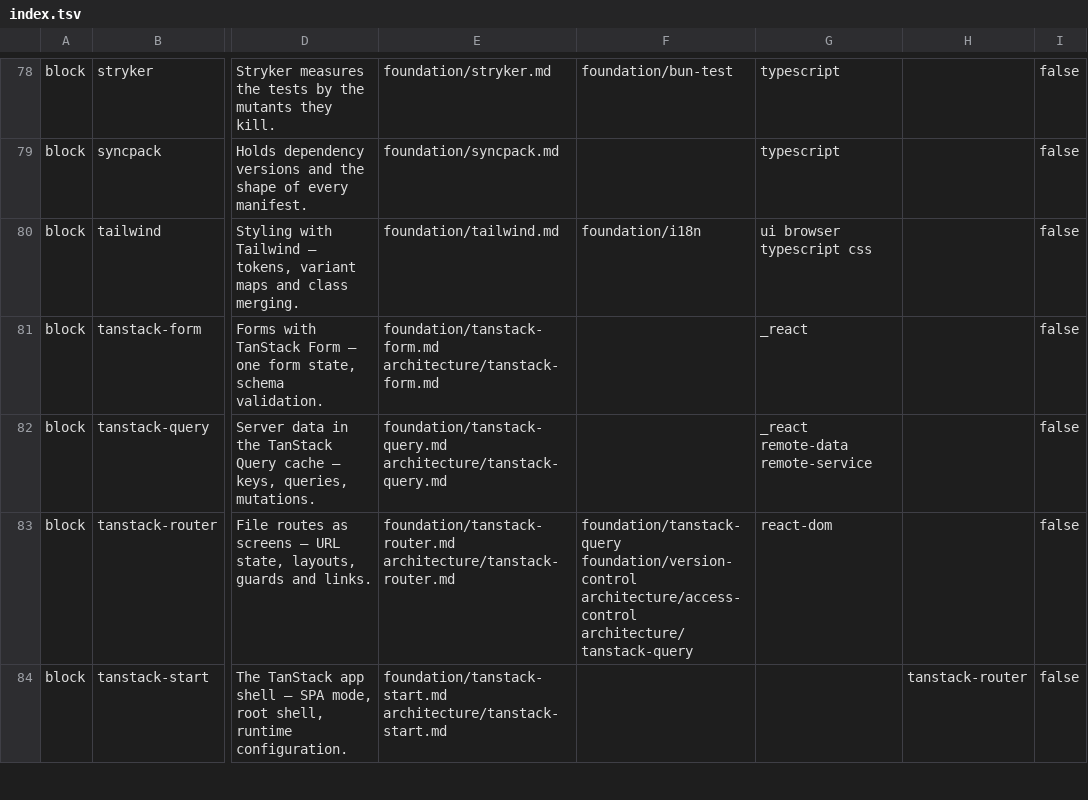
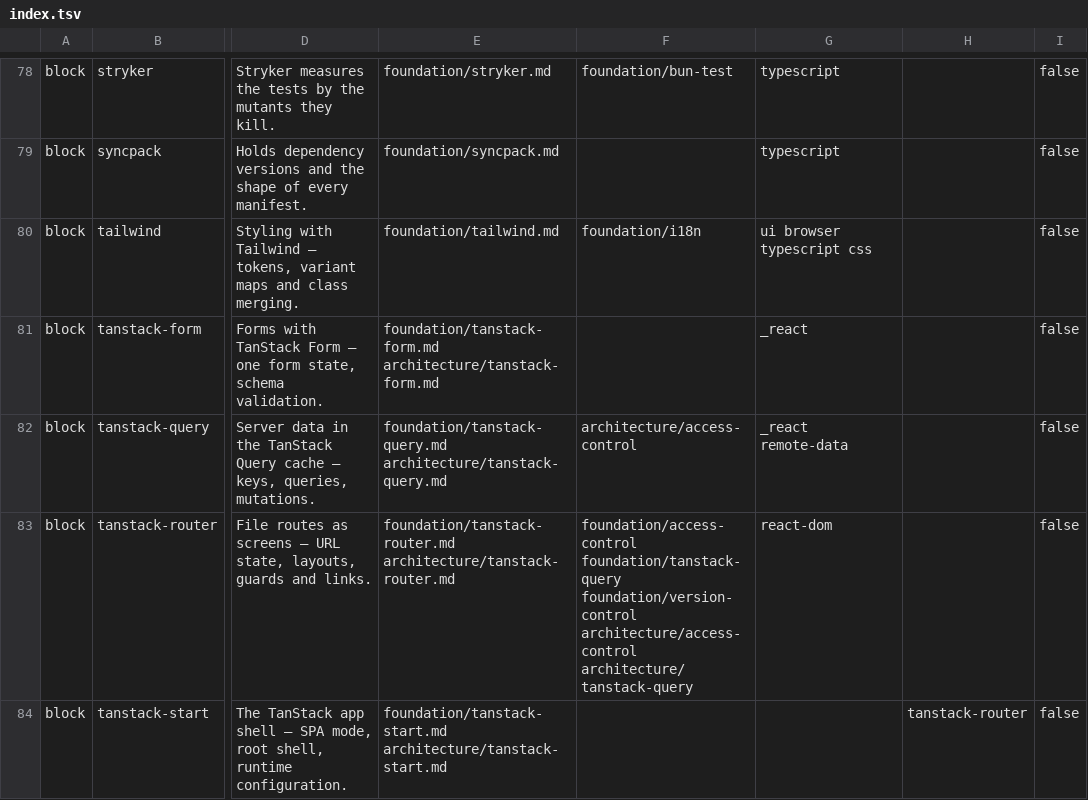
Before and after one commit to droneey/constitution, a TSV file: digests/index.tsv, drawn as a sheet; only a part is shown, gaps mark what is left out; the diff covers the shown part only; the diff names each change by its address in the sheet, - before the commit and + after, or states it on an @@ line.

Commit message:
refactor: Fold remote data's seams with the remote service and give the session its own seam

```diff
--- a/digests/index.tsv
+++ b/digests/index.tsv
-F82: (empty)
+F82: architecture/access-control
-G82: _react remote-data remote-service
+G82: _react remote-data
-F83: foundation/tanstack-query foundation/version-control…
+F83: foundation/access-control foundation/tanstack-query foundation/version-control…
```
Also changed, not shown: 5 added rows, 3 removed rows and 20 edited cells elsewhere in this file, 22 other files.
